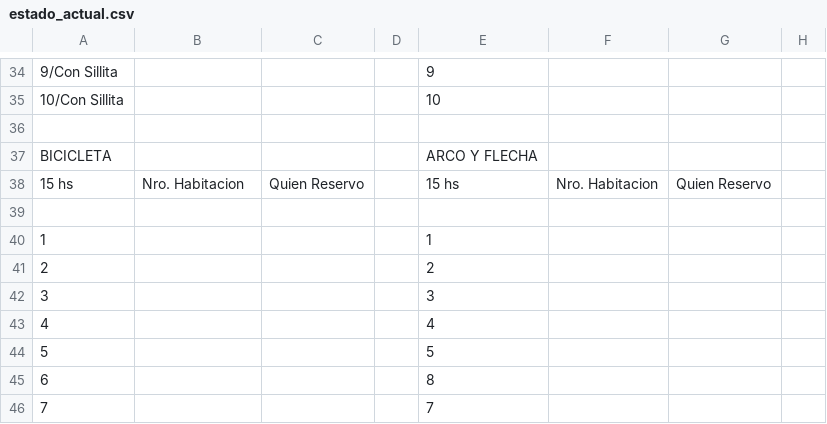
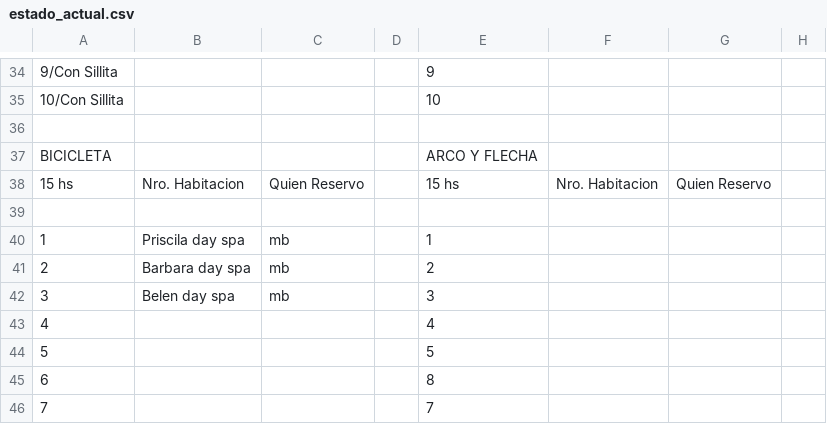
Before and after one commit to Ov6Ar6oz/monitor-google-sheet, a CSV file: estado_actual.csv, drawn as a sheet; only a part is shown, gaps mark what is left out; the diff names each change by its address in the sheet, - before the commit and + after, or states it on an @@ line.

```diff
--- a/estado_actual.csv
+++ b/estado_actual.csv
-B40: (empty)
+B40: Priscila day spa
-C40:C42: (empty)
+C40:C42: mb
-B41: (empty)
+B41: Barbara day spa
-B42: (empty)
+B42: Belen day spa
```
Also changed, not shown: estado_anterior.csv.
